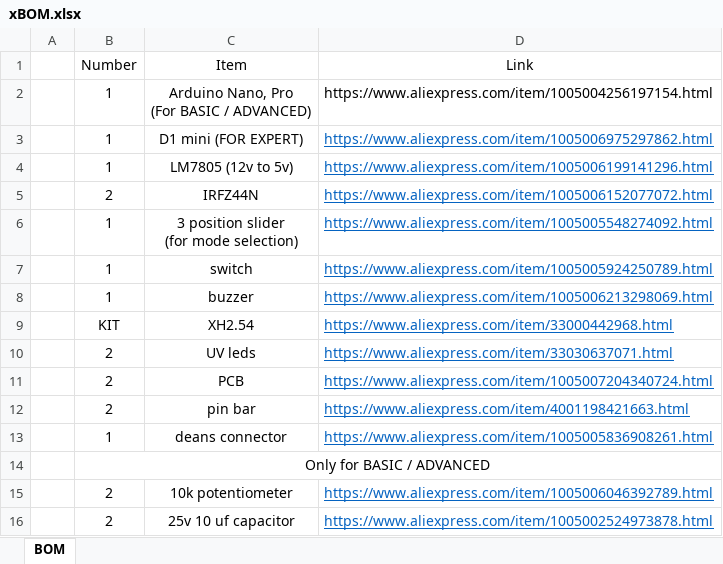
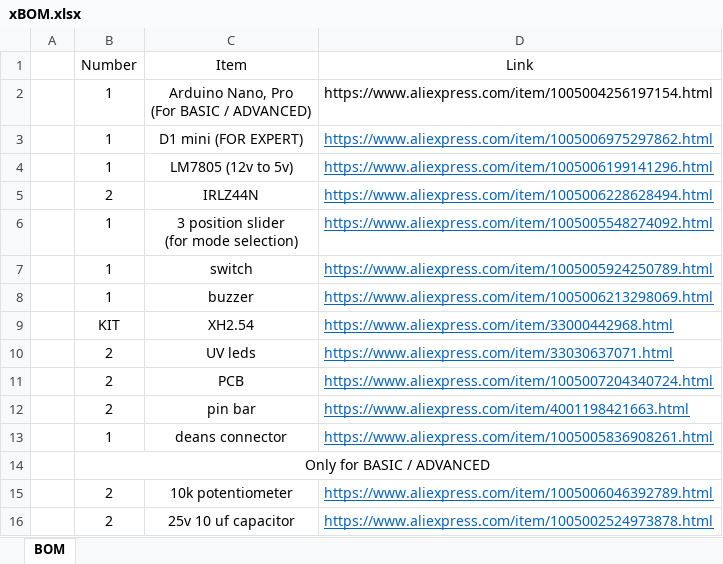
Before and after one commit to mariusc46/HpaFCU_ArduinoNano, an Excel workbook: docs/xBOM.xlsx, sheet BOM, drawn as a sheet; values as stored, in another font and other column widths than the file's, no borders; the diff names each change by its address in the sheet, - before the commit and + after, or states it on an @@ line.

Commit message:
Update mosfet

```diff
--- a/docs/xBOM.xlsx (sheet BOM)
+++ b/docs/xBOM.xlsx (sheet BOM)
-C5 (Item): IRFZ44N
+C5 (Item): IRLZ44N
-D5 (Link): https://www.aliexpress.com/item/1005006152077072.html
+D5 (Link): https://www.aliexpress.com/item/1005006228628494.html
```
